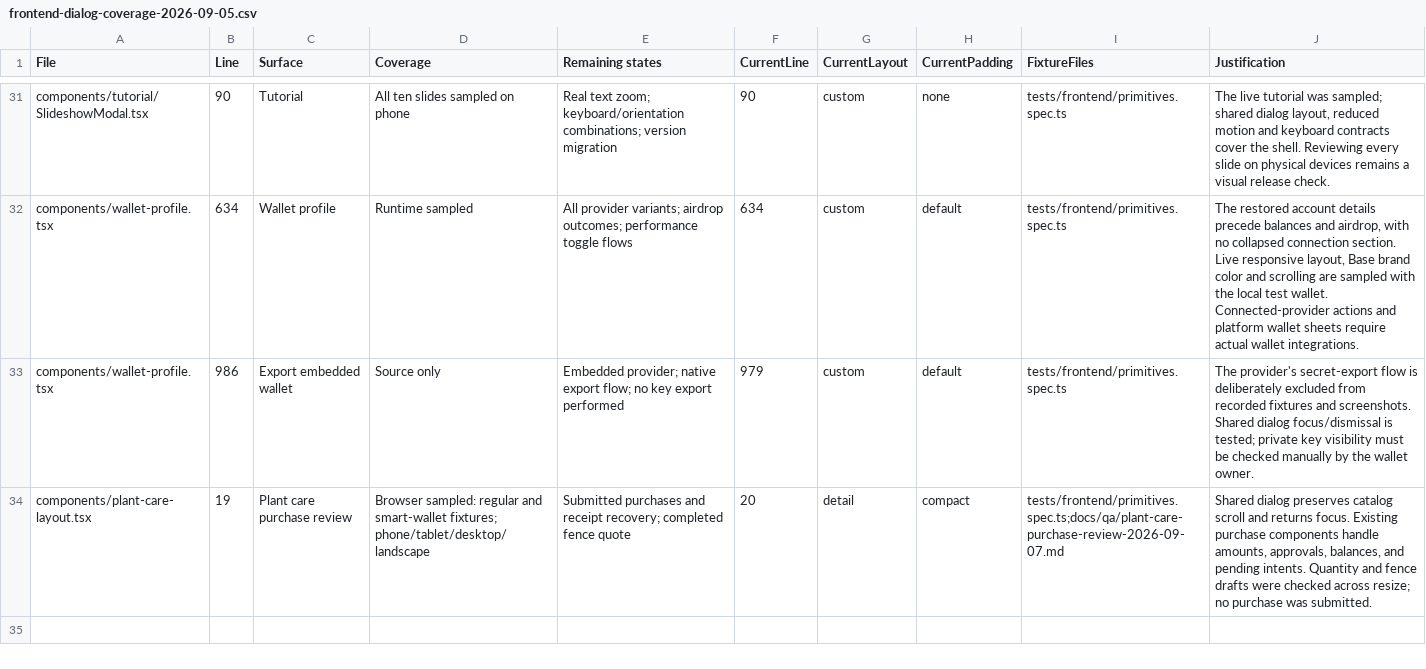
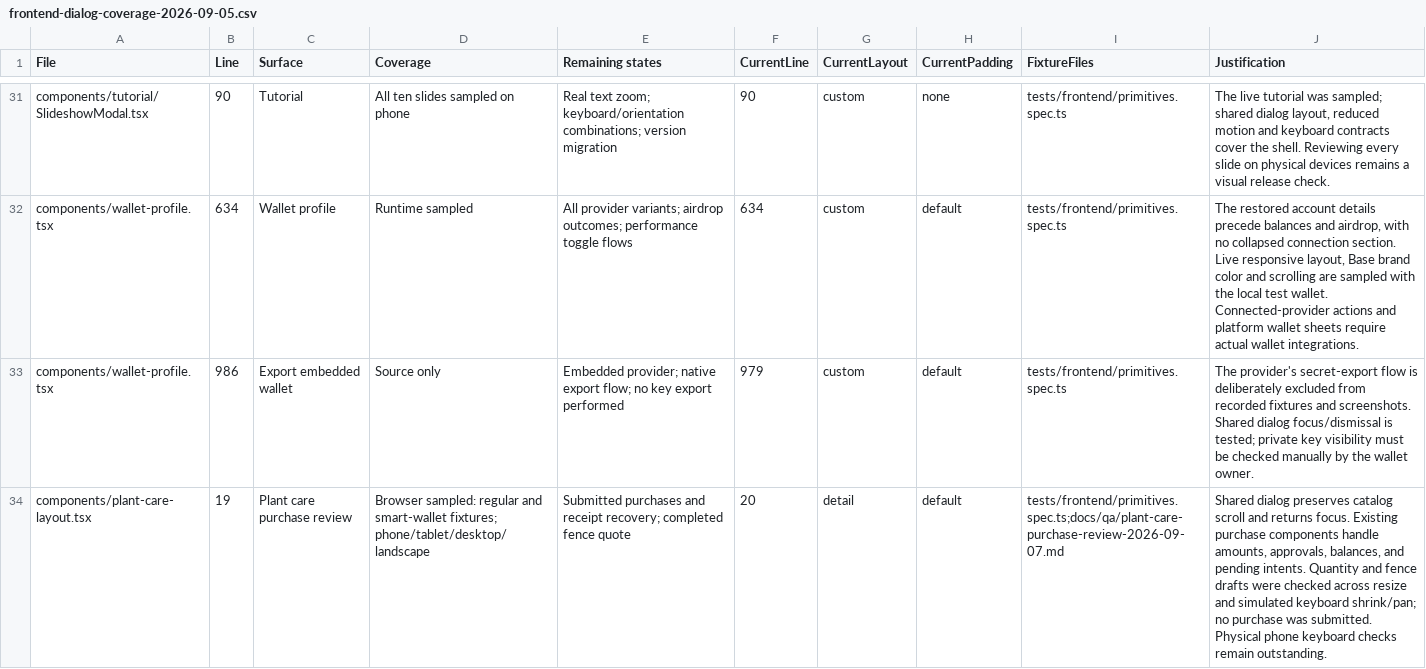
Before and after one commit to pixotchi/Pixotchi-Eco, a CSV file: docs/qa/frontend-dialog-coverage-2026-09-05.csv, drawn as a sheet; only a part is shown, gaps mark what is left out; the diff names each change by its address in the sheet, - before the commit and + after, or states it on an @@ line.

Commit message:
Align care dialogs and keep them above the keyboard

```diff
--- a/docs/qa/frontend-dialog-coverage-2026-09-05.csv
+++ b/docs/qa/frontend-dialog-coverage-2026-09-05.csv
-H34 (CurrentPadding): compact
+H34 (CurrentPadding): default
-J34 (Justification): …checked across resize; no purchase was submitted.
+J34 (Justification): …checked across resize and simulated keyboard shrink/pan; no purchase was submitted. Physical phone keyboard checks remain outstanding.
```
Also changed, not shown: 7 other files.
